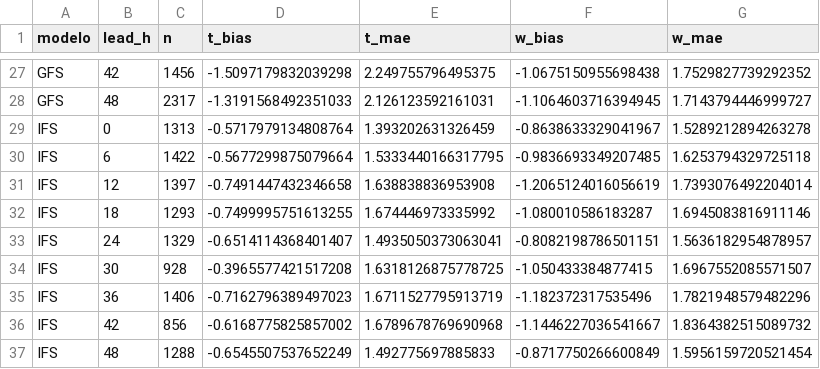
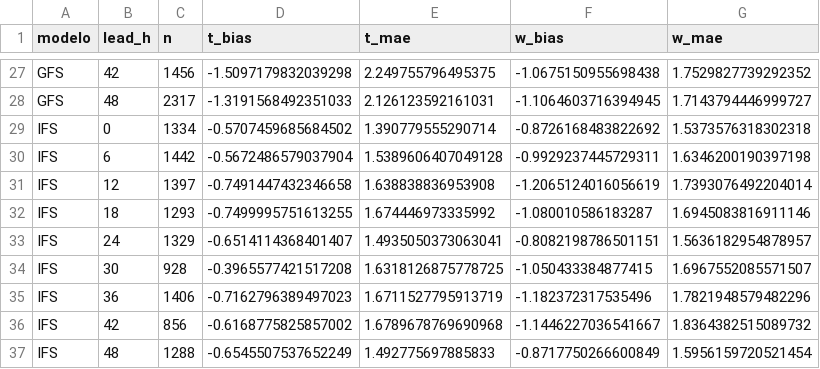
Before and after one commit to PanchoDigevo/earth2-chile-verificacion, a CSV file: verificacion/data/verif_resumen.csv, drawn as a sheet; only a part is shown, gaps mark what is left out.

```diff
--- a/verificacion/data/verif_resumen.csv
+++ b/verificacion/data/verif_resumen.csv
@@ -28,4 +28,4 @@ GFS,42,1456,-1.5097179832039298,2.249755796495375,-1.0675150955698438,1.75298277
 GFS,48,2317,-1.3191568492351033,2.126123592161031,-1.1064603716394945,1.7143794446999727
-IFS,0,1313,-0.5717979134808764,1.393202631326459,-0.8638633329041967,1.5289212894263278
-IFS,6,1422,-0.5677299875079664,1.5333440166317795,-0.9836693349207485,1.6253794329725118
+IFS,0,1334,-0.5707459685684502,1.390779555290714,-0.8726168483822692,1.5373576318302318
+IFS,6,1442,-0.5672486579037904,1.5389606407049128,-0.9929237445729311,1.6346200190397198
 IFS,12,1397,-0.7491447432346658,1.638838836953908,-1.2065124016056619,1.7393076492204014
```
Also changed, not shown: 17 other files.
